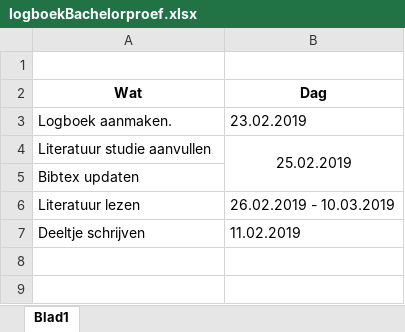
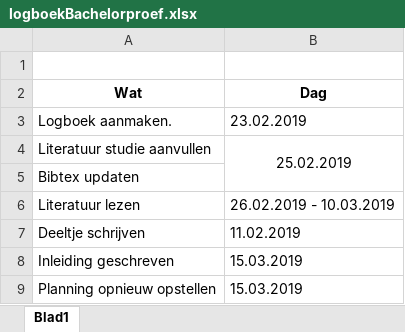
Before and after one commit to LyvaVD/BP_microservices_SAP, an Excel workbook: logboekBachelorproef.xlsx, sheet Blad1, drawn as a sheet; values as stored, in another font and other column widths than the file's, no borders; the diff names each change by its address in the sheet, - before the commit and + after, or states it on an @@ line.

Commit message:
Logboek aanvullen

```diff
--- a/logboekBachelorproef.xlsx (sheet Blad1)
+++ b/logboekBachelorproef.xlsx (sheet Blad1)
+row 8: Inleiding geschreven | 15.03.2019
+row 9: Planning opnieuw opstellen | 15.03.2019
```
